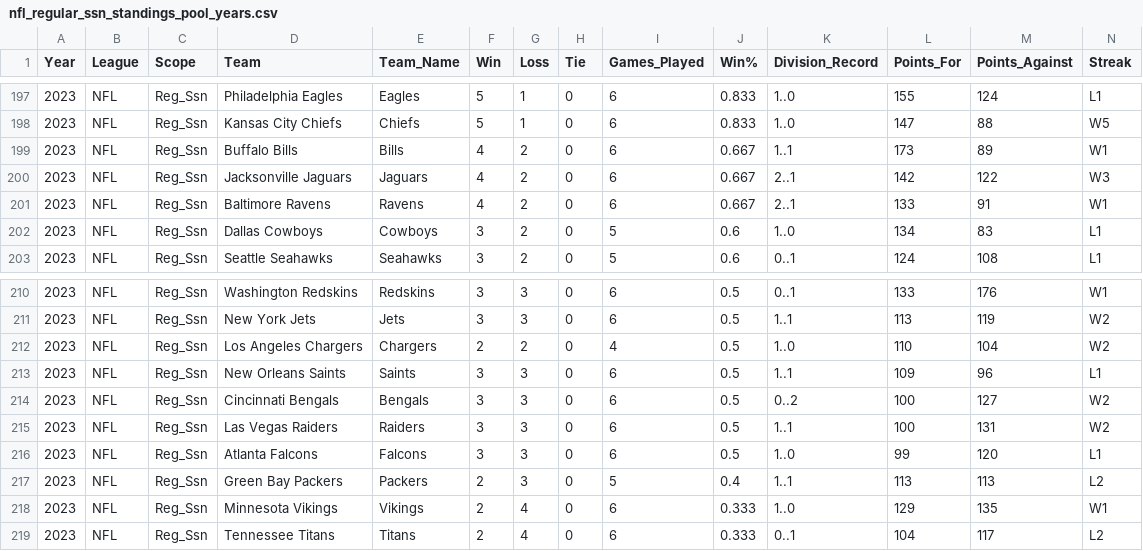
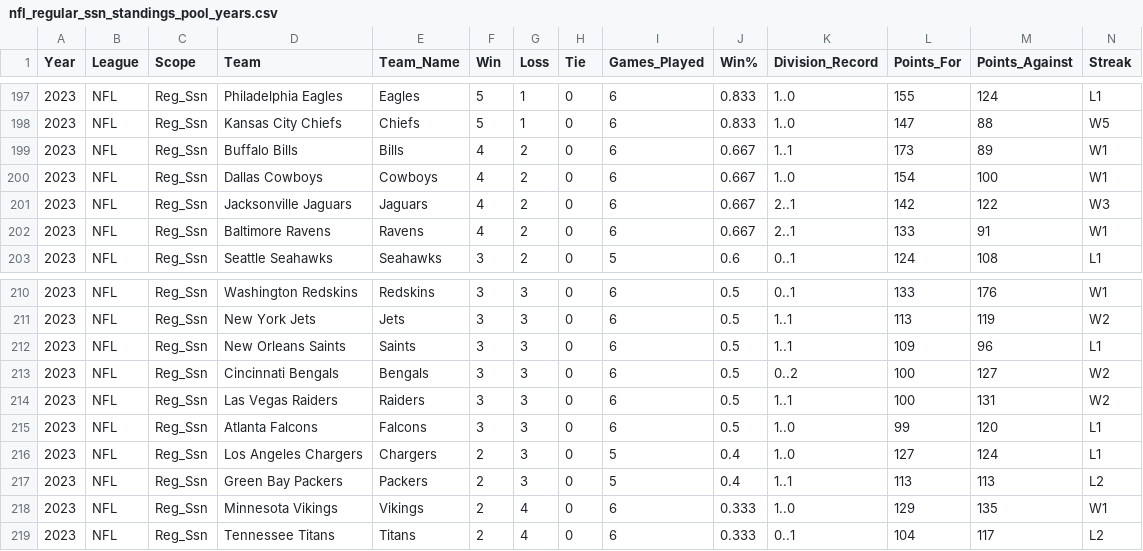
Before and after one commit to jp-wright/picks_pool_streamlit, a CSV file: data/input/nfl_regular_ssn_standings_pool_years.csv, drawn as a sheet; only a part is shown, gaps mark what is left out; removed rows and columns are numbered as before the commit, all else as after; rows hold the shown columns only; the diff names each change by its address in the sheet, - before the commit and + after, or states it on an @@ line.

```diff
--- a/data/input/nfl_regular_ssn_standings_pool_years.csv
+++ b/data/input/nfl_regular_ssn_standings_pool_years.csv
+row 200: 2023 | NFL | Reg_Ssn | Dallas Cowboys | Cowboys | 4 | 2 | 0 | 6 | 0.667 | 1..0 | 154 | 100 | W1
-row 202: 2023 | NFL | Reg_Ssn | Dallas Cowboys | Cowboys | 3 | 2 | 0 | 5 | 0.6 | 1..0 | 134 | 83 | L1
-row 212: 2023 | NFL | Reg_Ssn | Los Angeles Chargers | Chargers | 2 | 2 | 0 | 4 | 0.5 | 1..0 | 110 | 104 | W2
+row 216: 2023 | NFL | Reg_Ssn | Los Angeles Chargers | Chargers | 2 | 3 | 0 | 5 | 0.4 | 1..0 | 127 | 124 | L1
```
Also changed, not shown: data/input/nfl_regular_plus_post_ssn_standings_pool_years.csv.
